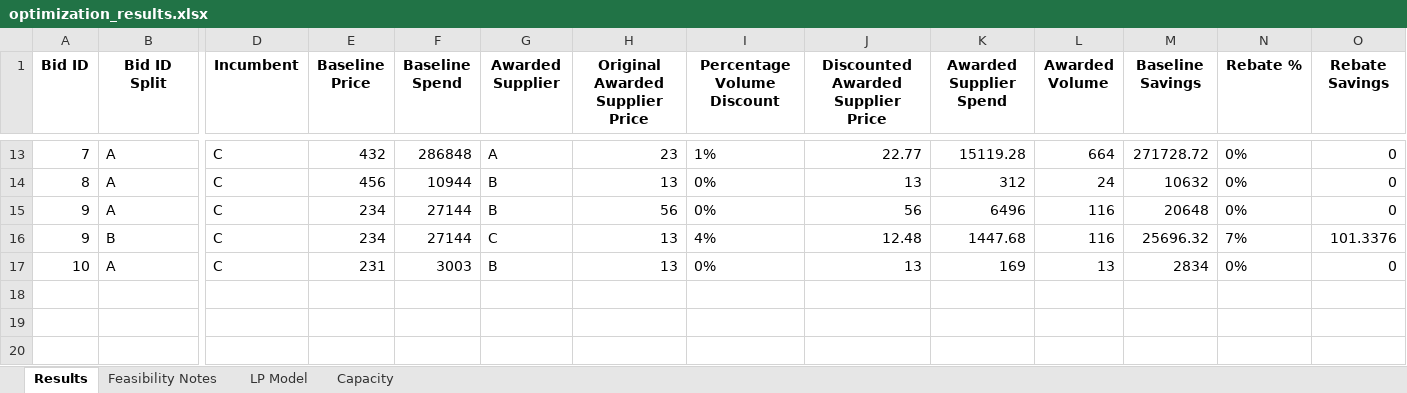
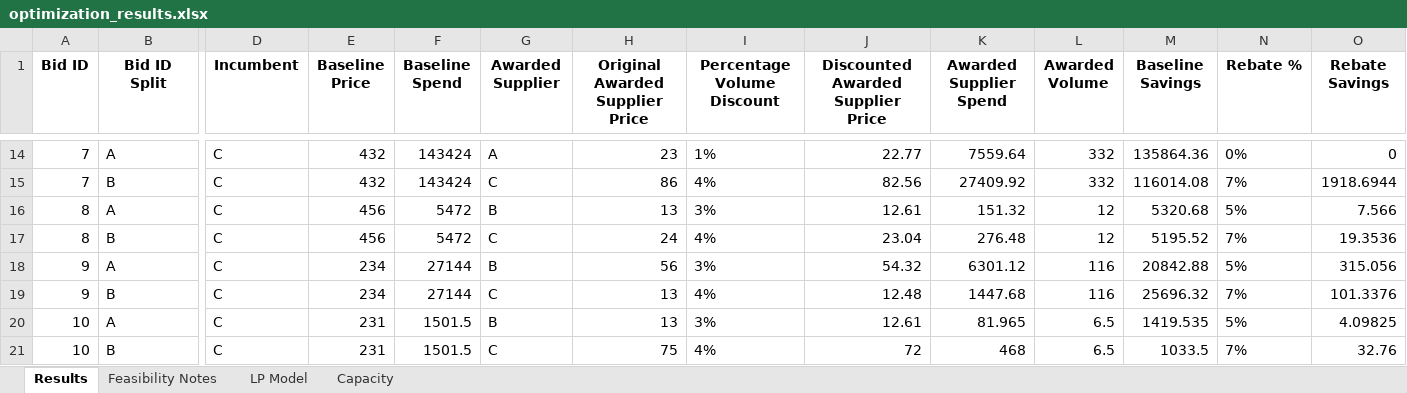
Before and after one commit to peytonwates24/RFP_Analysis_Automation2, an Excel workbook: optimization_results.xlsx, sheet Results, drawn as a sheet; only a part is shown, gaps mark what is left out; values as stored, in another font and other column widths than the file's, no borders; addresses are those after the commit; rows hold the shown columns only; the diff covers the shown part only; the diff names each change by its address in the sheet, - before the commit and + after, or states it on an @@ line.

```diff
--- a/optimization_results.xlsx (sheet Results)
+++ b/optimization_results.xlsx (sheet Results)
-F14 (Baseline Spend): 286848
+F14 (Baseline Spend): 143424
-K14 (Awarded Supplier Spend): 15119.28
+K14 (Awarded Supplier Spend): 7559.64
-L14 (Awarded Volume): 664
+L14 (Awarded Volume): 332
-M14 (Baseline Savings): 271728.72
+M14 (Baseline Savings): 135864.36
+row 15: 7 | B | C | 432 | 143424 | C | 86 | 4% | 82.56 | 27409.92 | 332 | 116014.08 | 7% | 1918.6944
-F16 (Baseline Spend): 10944
+F16 (Baseline Spend): 5472
-I16 (Percentage Volume Discount): 0%
+I16 (Percentage Volume Discount): 3%
-J16: 13
+J16: 12.61
-K16 (Awarded Supplier Spend): 312
+K16 (Awarded Supplier Spend): 151.32
-L16 (Awarded Volume): 24
+L16 (Awarded Volume): 12
-M16 (Baseline Savings): 10632
+M16 (Baseline Savings): 5320.68
-N16 (Rebate %): 0%
+N16 (Rebate %): 5%
-O16 (Rebate Savings): 0
+O16 (Rebate Savings): 7.566
+row 17: 8 | B | C | 456 | 5472 | C | 24 | 4% | 23.04 | 276.48 | 12 | 5195.52 | 7% | 19.3536
-I18 (Percentage Volume Discount): 0%
+I18 (Percentage Volume Discount): 3%
-J18: 56
+J18: 54.32
-K18 (Awarded Supplier Spend): 6496
+K18 (Awarded Supplier Spend): 6301.12
-M18 (Baseline Savings): 20648
+M18 (Baseline Savings): 20842.88
-N18 (Rebate %): 0%
+N18 (Rebate %): 5%
-O18 (Rebate Savings): 0
+O18 (Rebate Savings): 315.056
-F20 (Baseline Spend): 3003
+F20 (Baseline Spend): 1501.5
-I20 (Percentage Volume Discount): 0%
+I20 (Percentage Volume Discount): 3%
-J20: 13
+J20: 12.61
-K20 (Awarded Supplier Spend): 169
+K20 (Awarded Supplier Spend): 81.965
-L20 (Awarded Volume): 13
+L20 (Awarded Volume): 6.5
-M20 (Baseline Savings): 2834
+M20 (Baseline Savings): 1419.535
-N20 (Rebate %): 0%
+N20 (Rebate %): 5%
-O20 (Rebate Savings): 0
+O20 (Rebate Savings): 4.09825
+row 21: 10 | B | C | 231 | 1501.5 | C | 75 | 4% | 72 | 468 | 6.5 | 1033.5 | 7% | 32.76
```
Also changed, not shown: 1 added row and 30 edited cells elsewhere in this sheet, sheet LP Model, 2 other files.
